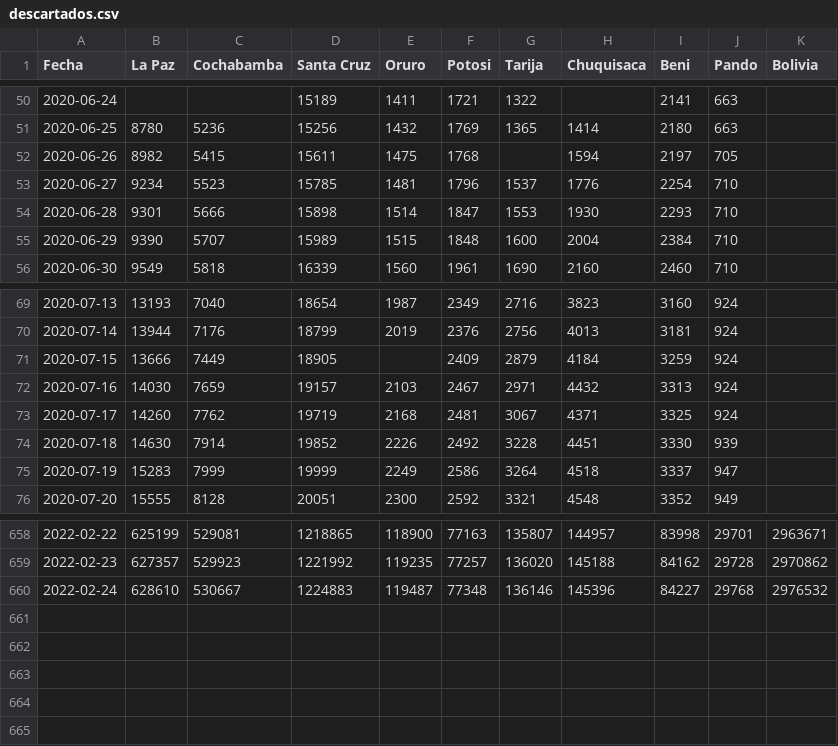
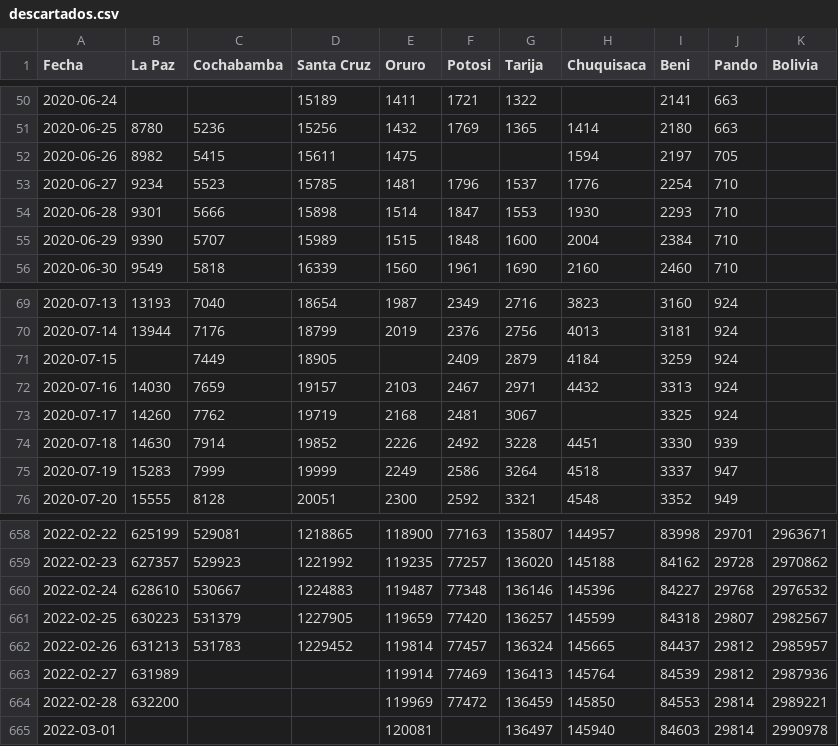
Before and after one commit to sociedatos/covid19-bo-pruebas_por_departamento, a CSV file: descartados.csv, drawn as a sheet; only a part is shown, gaps mark what is left out.

```diff
--- a/descartados.csv
+++ b/descartados.csv
@@ -51,3 +51,3 @@ Fecha,La Paz,Cochabamba,Santa Cruz,Oruro,Potosi,Tarija,Chuquisaca,Beni,Pando,Bol
 2020-06-25,8780,5236,15256,1432,1769,1365,1414,2180,663,
-2020-06-26,8982,5415,15611,1475,1768,,1594,2197,705,
+2020-06-26,8982,5415,15611,1475,,,1594,2197,705,
 2020-06-27,9234,5523,15785,1481,1796,1537,1776,2254,710,
@@ -70,5 +70,5 @@ Fecha,La Paz,Cochabamba,Santa Cruz,Oruro,Potosi,Tarija,Chuquisaca,Beni,Pando,Bol
 2020-07-14,13944,7176,18799,2019,2376,2756,4013,3181,924,
-2020-07-15,13666,7449,18905,,2409,2879,4184,3259,924,
+2020-07-15,,7449,18905,,2409,2879,4184,3259,924,
 2020-07-16,14030,7659,19157,2103,2467,2971,4432,3313,924,
-2020-07-17,14260,7762,19719,2168,2481,3067,4371,3325,924,
+2020-07-17,14260,7762,19719,2168,2481,3067,,3325,924,
 2020-07-18,14630,7914,19852,2226,2492,3228,4451,3330,939,
@@ -660 +660,6 @@ Fecha,La Paz,Cochabamba,Santa Cruz,Oruro,Potosi,Tarija,Chuquisaca,Beni,Pando,Bol
 2022-02-24,628610,530667,1224883,119487,77348,136146,145396,84227,29768,2976532
+2022-02-25,630223,531379,1227905,119659,77420,136257,145599,84318,29807,2982567
+2022-02-26,631213,531783,1229452,119814,77457,136324,145665,84437,29812,2985957
+2022-02-27,631989,,,119914,77469,136413,145764,84539,29812,2987936
+2022-02-28,632200,,,119969,77472,136459,145850,84553,29814,2989221
+2022-03-01,,,,120081,,136497,145940,84603,29814,2990978
```
Also changed, not shown: metadata.csv, positividad.csv, 20 other files.
